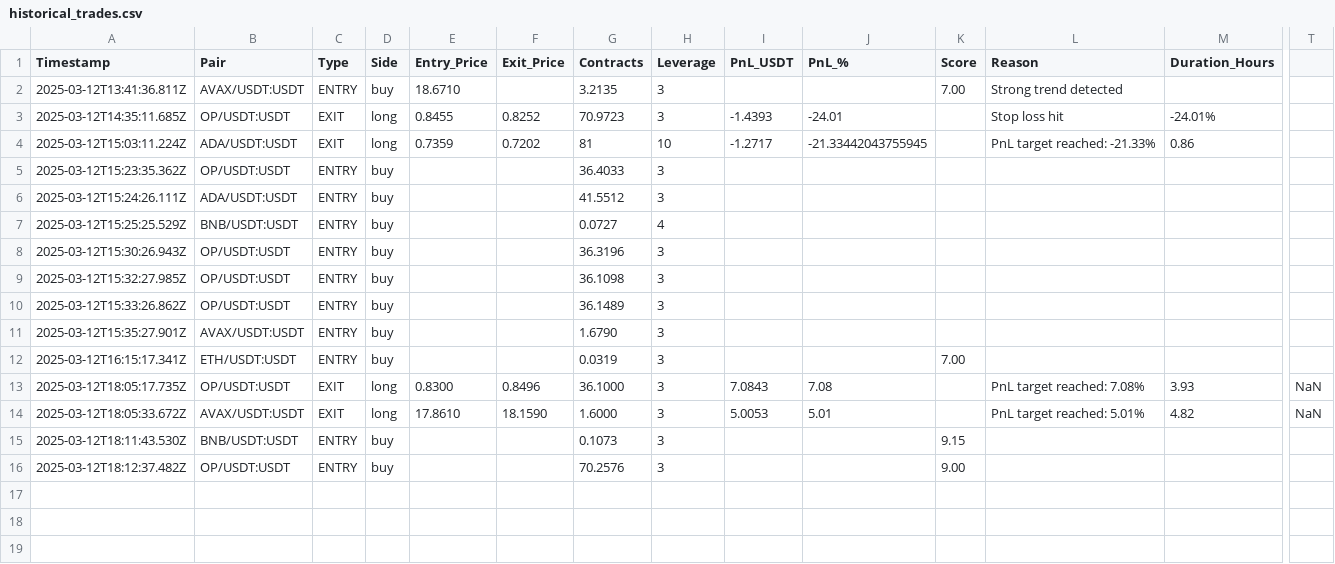
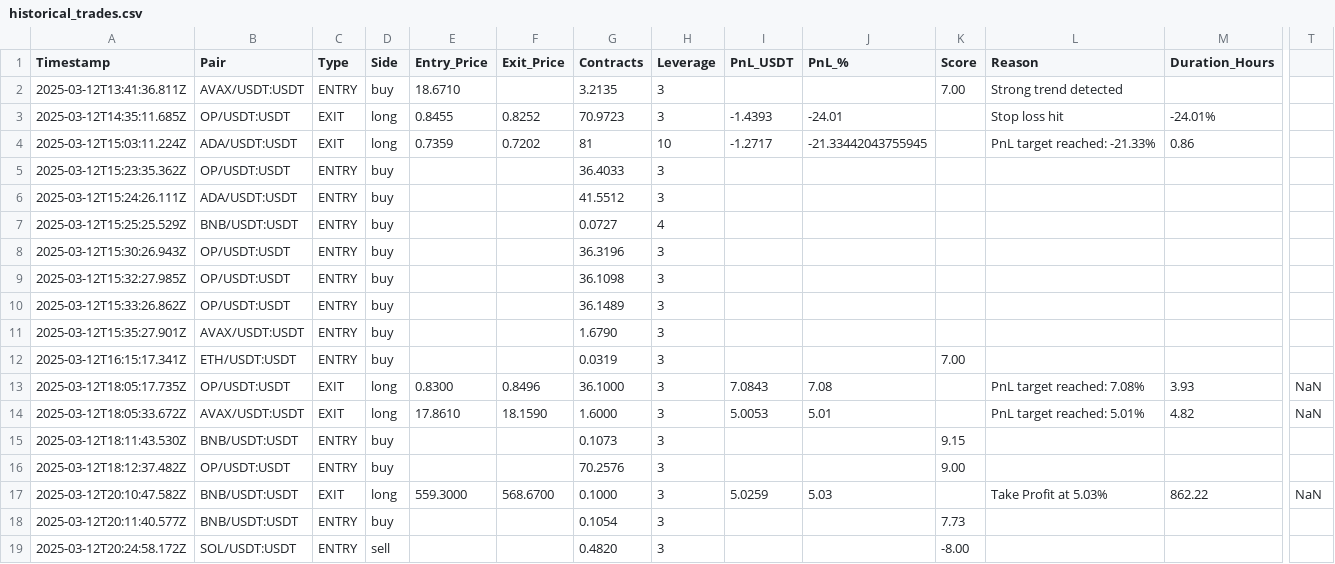
Before and after one commit to efeDaniels/fun, a CSV file: trading_data/trades/historical_trades.csv, drawn as a sheet; only a part is shown, gaps mark what is left out; rows hold the shown columns only; the diff names each change by its address in the sheet, - before the commit and + after, or states it on an @@ line.

Commit message:
chore: enhance trading bot scoring and post-trade analysis - Updated volume scoring to use discrete bands for better accuracy - Adjusted RSI scoring logic for clearer bullish/bearish signals - Implemented post-trade analysis logging with detailed metrics - Added tracking for price movements after trade exits - Improved error handling and state persistence for post-trade tracking

```diff
--- a/trading_data/trades/historical_trades.csv
+++ b/trading_data/trades/historical_trades.csv
+row 17: 2025-03-12T20:10:47.582Z | BNB/USDT:USDT | EXIT | long | 559.3000 | 568.6700 | 0.1000 | 3 | 5.0259 | 5.03 |  | Take Profit at 5.03% | 862.22 | NaN
+row 18: 2025-03-12T20:11:40.577Z | BNB/USDT:USDT | ENTRY | buy |  |  | 0.1054 | 3 |  |  | 7.73
+row 19: 2025-03-12T20:24:58.172Z | SOL/USDT:USDT | ENTRY | sell |  |  | 0.4820 | 3 |  |  | -8.00
```
Also changed, not shown: trading_data/trades/daily_2025-03-12.csv, 4 other files.
